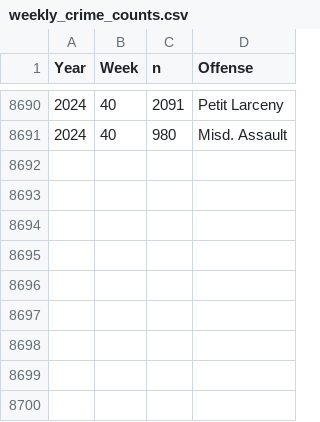
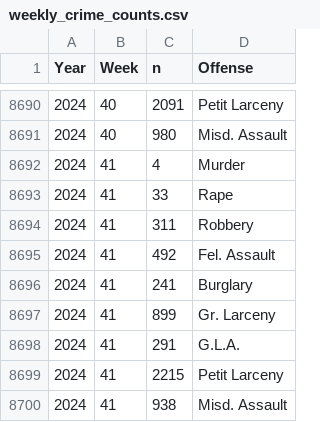
Before and after one commit to CharlesFainLehman/new_york_crime_dashboard, a CSV file: dat/weekly_crime_counts.csv, drawn as a sheet; only a part is shown, gaps mark what is left out; the diff names each change by its address in the sheet, - before the commit and + after, or states it on an @@ line.

```diff
--- a/dat/weekly_crime_counts.csv
+++ b/dat/weekly_crime_counts.csv
+row 8692: 2024 | 41 | 4 | Murder
+row 8693: 2024 | 41 | 33 | Rape
+row 8694: 2024 | 41 | 311 | Robbery
+row 8695: 2024 | 41 | 492 | Fel. Assault
+row 8696: 2024 | 41 | 241 | Burglary
+row 8697: 2024 | 41 | 899 | Gr. Larceny
+row 8698: 2024 | 41 | 291 | G.L.A.
+row 8699: 2024 | 41 | 2215 | Petit Larceny
+row 8700: 2024 | 41 | 938 | Misd. Assault
```
Also changed, not shown: dat/weekly_crime_counts_post_processed.csv, 1 other file.
